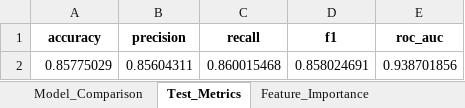
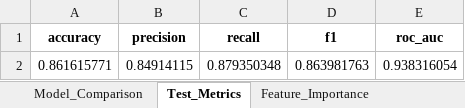
Before and after one commit to koriebruh/CHURN-JOURNAL, an Excel workbook: rill_final_enhanced/comprehensive_results.xlsx, sheet Test_Metrics, drawn as a sheet; values as stored, in another font and other column widths than the file's, no borders; removed rows and columns are numbered as before the commit, all else as after; the diff names each change by its address in the sheet, - before the commit and + after, or states it on an @@ line.

```diff
--- a/rill_final_enhanced/comprehensive_results.xlsx (sheet Test_Metrics)
+++ b/rill_final_enhanced/comprehensive_results.xlsx (sheet Test_Metrics)
-row 2: 0.85775029 | 0.85604311 | 0.860015468 | 0.858024691 | 0.938701856
+row 2: 0.861615771 | 0.84914115 | 0.879350348 | 0.863981763 | 0.938316054
```
Also changed, not shown: sheet Feature_Importance, sheet Model_Comparison, sheet Comparative_Results, sheet Hyperparameter_Tuning, sheet Summary, 26 other files.
